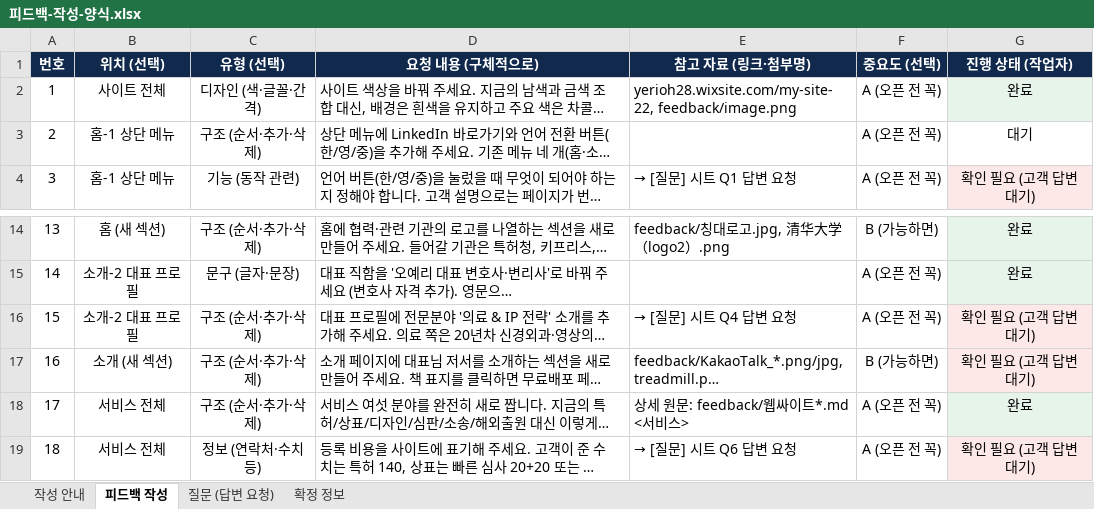
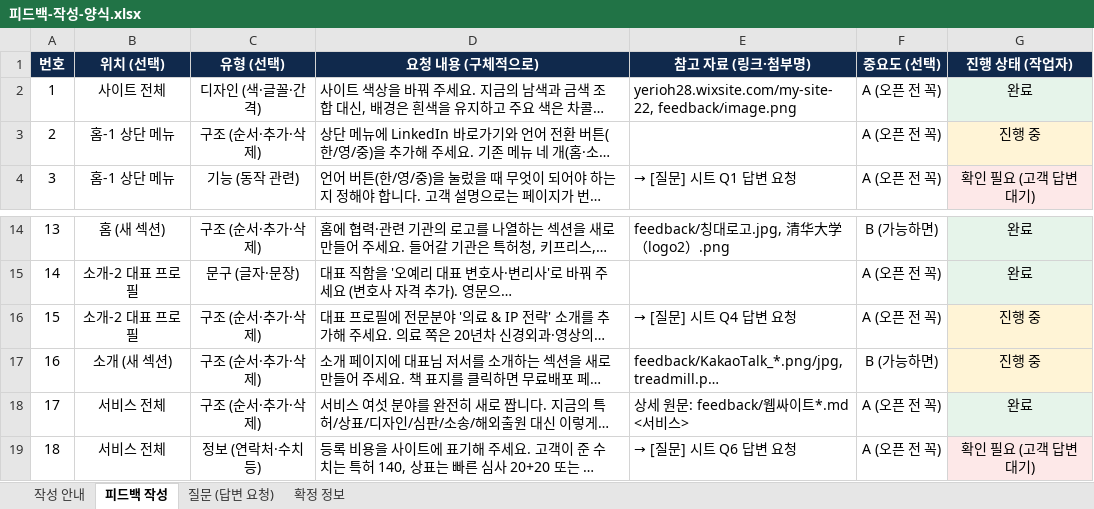
Before and after one commit to junhoning/customer-websites, an Excel workbook: clients/yeri/feedback/피드백-작성-양식.xlsx, sheet 피드백 작성, drawn as a sheet; only a part is shown, gaps mark what is left out; long unchanged cells end in …; values as stored, in another font and other column widths than the file's, no borders; the diff names each change by its address in the sheet, - before the commit and + after, or states it on an @@ line.

```diff
--- a/clients/yeri/feedback/피드백-작성-양식.xlsx (sheet 피드백 작성)
+++ b/clients/yeri/feedback/피드백-작성-양식.xlsx (sheet 피드백 작성)
-G3 (진행 상태 (작업자)): 대기
+G3 (진행 상태 (작업자)): 진행 중
-G3 fill: none
+G3 fill: #FFF4D6
-G16:G17 (진행 상태 (작업자)): 확인 필요 (고객 답변 대기)
+G16:G17 (진행 상태 (작업자)): 진행 중
```
Also changed, not shown: sheet 확정 정보, 14 other files.
